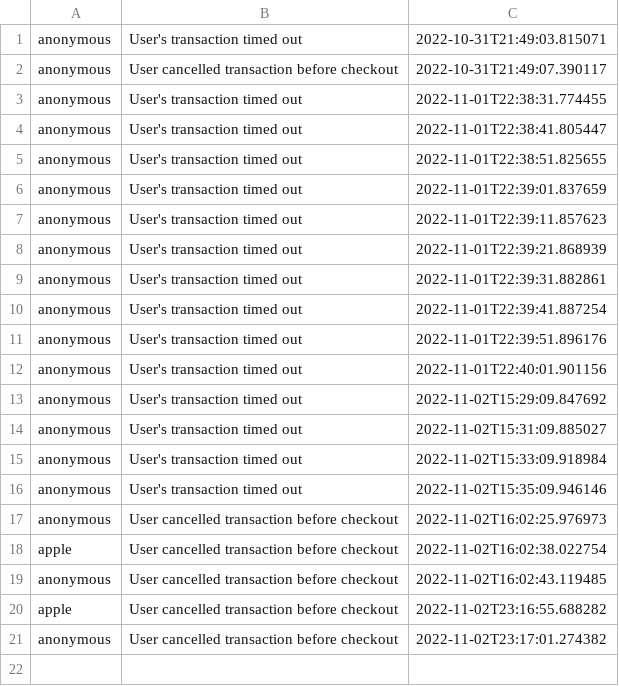
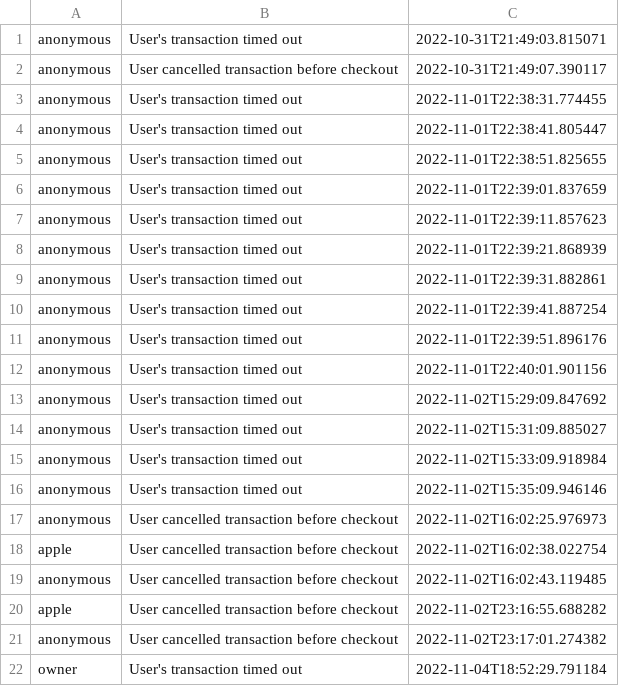
Before and after one commit to williamanthonyw/vending-machine, a CSV file: build/resources/main/cancelledTransactions.csv, drawn as a sheet; the diff names each change by its address in the sheet, - before the commit and + after, or states it on an @@ line.

```diff
--- a/build/resources/main/cancelledTransactions.csv
+++ b/build/resources/main/cancelledTransactions.csv
+row 22: owner | User's transaction timed out | 2022-11-04T18:52:29.791184
```
Also changed, not shown: build/resources/main/inventory.csv, src/main/resources/cancelledTransactions.csv, 9 other files.
